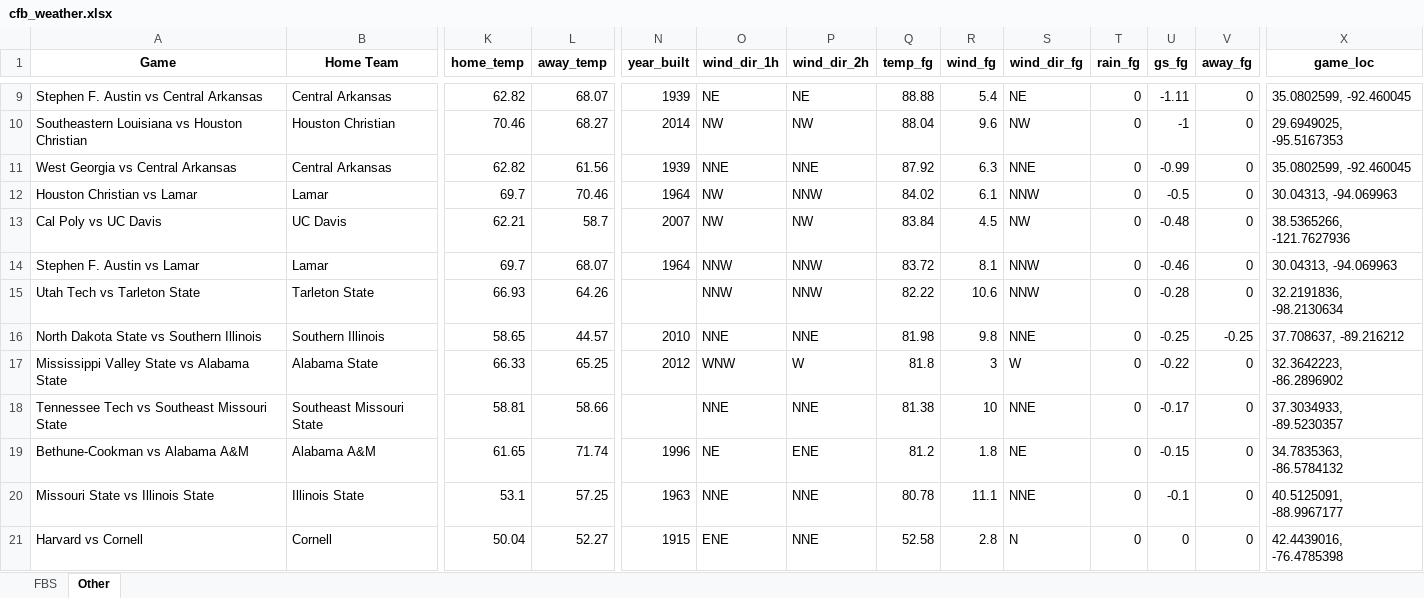
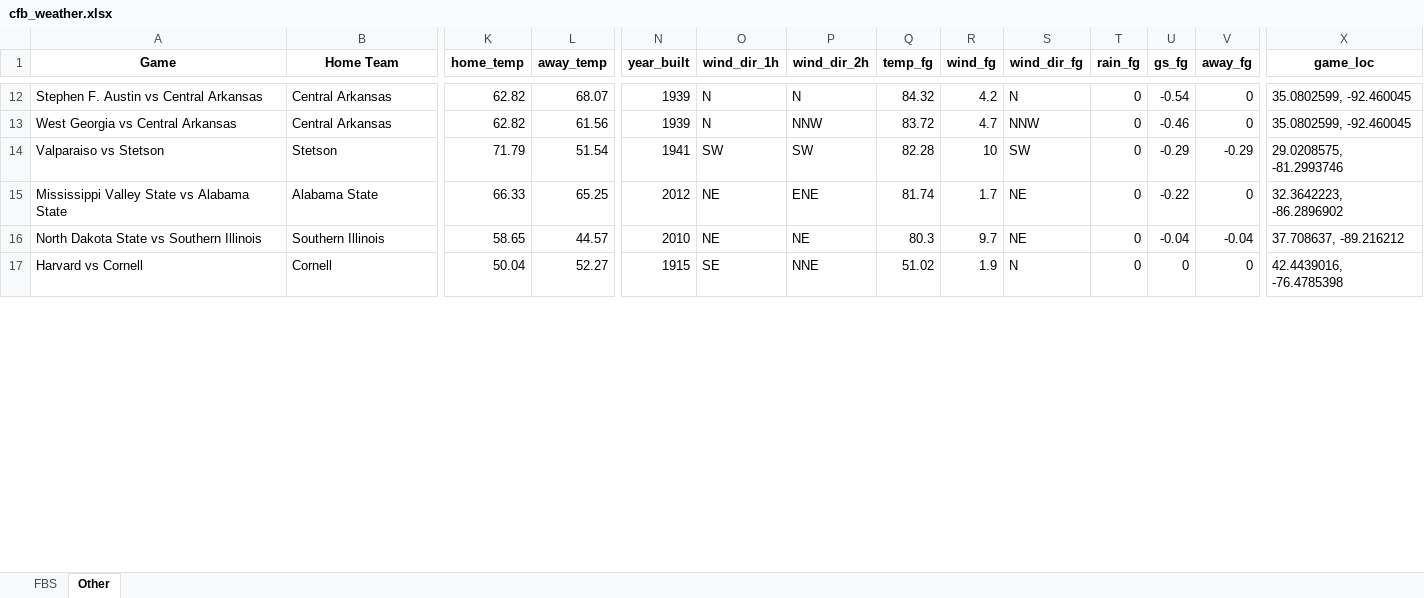
Before and after one commit to mslade50/football_weather, an Excel workbook: cfb_weather.xlsx, sheet Other, drawn as a sheet; only a part is shown, gaps mark what is left out; values as stored, in another font and other column widths than the file's, no borders; removed rows and columns are numbered as before the commit, all else as after; rows hold the shown columns only; the diff covers the shown part only; the diff names each change by its address in the sheet, - before the commit and + after, or states it on an @@ line.

```diff
--- a/cfb_weather.xlsx (sheet Other)
+++ b/cfb_weather.xlsx (sheet Other)
-O12 (wind_dir_1h): NE
+O12 (wind_dir_1h): N
-P12 (wind_dir_2h): NE
+P12 (wind_dir_2h): N
-Q12 (temp_fg): 88.88
+Q12 (temp_fg): 84.32
-R12 (wind_fg): 5.4
+R12 (wind_fg): 4.2
-S12 (wind_dir_fg): NE
+S12 (wind_dir_fg): N
-U12 (gs_fg): -1.11
+U12 (gs_fg): -0.54
-row 10: Southeastern Louisiana vs Houston Christian | Houston Christian | 70.46 | 68.27 | 2014 | NW | NW | 88.04 | 9.6 | NW | 0 | -1 | 0 | 29.6949025, -95.5167353
-O13 (wind_dir_1h): NNE
+O13 (wind_dir_1h): N
-P13 (wind_dir_2h): NNE
+P13 (wind_dir_2h): NNW
-Q13 (temp_fg): 87.92
+Q13 (temp_fg): 83.72
-R13 (wind_fg): 6.3
+R13 (wind_fg): 4.7
-S13 (wind_dir_fg): NNE
+S13 (wind_dir_fg): NNW
-U13 (gs_fg): -0.99
+U13 (gs_fg): -0.46
-row 12: Houston Christian vs Lamar | Lamar | 69.7 | 70.46 | 1964 | NW | NNW | 84.02 | 6.1 | NNW | 0 | -0.5 | 0 | 30.04313, -94.069963
-row 13: Cal Poly vs UC Davis | UC Davis | 62.21 | 58.7 | 2007 | NW | NW | 83.84 | 4.5 | NW | 0 | -0.48 | 0 | 38.5365266, -121.7627936
-row 14: Stephen F. Austin vs Lamar | Lamar | 69.7 | 68.07 | 1964 | NNW | NNW | 83.72 | 8.1 | NNW | 0 | -0.46 | 0 | 30.04313, -94.069963
-row 15: Utah Tech vs Tarleton State | Tarleton State | 66.93 | 64.26 |  | NNW | NNW | 82.22 | 10.6 | NNW | 0 | -0.28 | 0 | 32.2191836, -98.2130634
-row 16: North Dakota State vs Southern Illinois | Southern Illinois | 58.65 | 44.57 | 2010 | NNE | NNE | 81.98 | 9.8 | NNE | 0 | -0.25 | -0.25 | 37.708637, -89.216212
+row 14: Valparaiso vs Stetson | Stetson | 71.79 | 51.54 | 1941 | SW | SW | 82.28 | 10 | SW | 0 | -0.29 | -0.29 | 29.0208575, -81.2993746
-O15 (wind_dir_1h): WNW
+O15 (wind_dir_1h): NE
-P15 (wind_dir_2h): W
+P15 (wind_dir_2h): ENE
-Q15 (temp_fg): 81.8
+Q15 (temp_fg): 81.74
-R15 (wind_fg): 3
+R15 (wind_fg): 1.7
-S15 (wind_dir_fg): W
+S15 (wind_dir_fg): NE
-row 18: Tennessee Tech vs Southeast Missouri State | Southeast Missouri State | 58.81 | 58.66 |  | NNE | NNE | 81.38 | 10 | NNE | 0 | -0.17 | 0 | 37.3034933, -89.5230357
-row 19: Bethune-Cookman vs Alabama A&M | Alabama A&M | 61.65 | 71.74 | 1996 | NE | ENE | 81.2 | 1.8 | NE | 0 | -0.15 | 0 | 34.7835363, -86.5784132
-row 20: Missouri State vs Illinois State | Illinois State | 53.1 | 57.25 | 1963 | NNE | NNE | 80.78 | 11.1 | NNE | 0 | -0.1 | 0 | 40.5125091, -88.9967177
+row 16: North Dakota State vs Southern Illinois | Southern Illinois | 58.65 | 44.57 | 2010 | NE | NE | 80.3 | 9.7 | NE | 0 | -0.04 | -0.04 | 37.708637, -89.216212
-O17 (wind_dir_1h): ENE
+O17 (wind_dir_1h): SE
-Q17 (temp_fg): 52.58
+Q17 (temp_fg): 51.02
-R17 (wind_fg): 2.8
+R17 (wind_fg): 1.9
```
Also changed, not shown: 14 added rows, 7 removed rows and 104 edited cells elsewhere in this sheet, sheet FBS.
